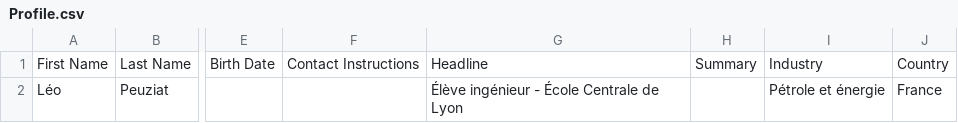
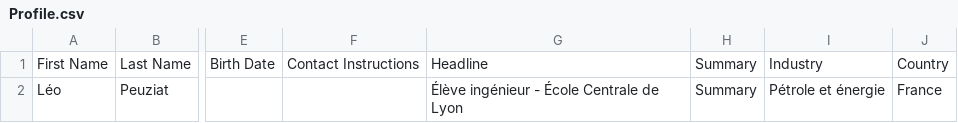
Before and after one commit to guillaume-lesaine/vis-my_way, a CSV file: data/Data_L/Profile.csv, drawn as a sheet; only a part is shown, gaps mark what is left out; the diff names each change by its address in the sheet, - before the commit and + after, or states it on an @@ line.

```diff
--- a/data/Data_L/Profile.csv
+++ b/data/Data_L/Profile.csv
-H2: (empty)
+H2: Summary
```
Also changed, not shown: 3 other files.
